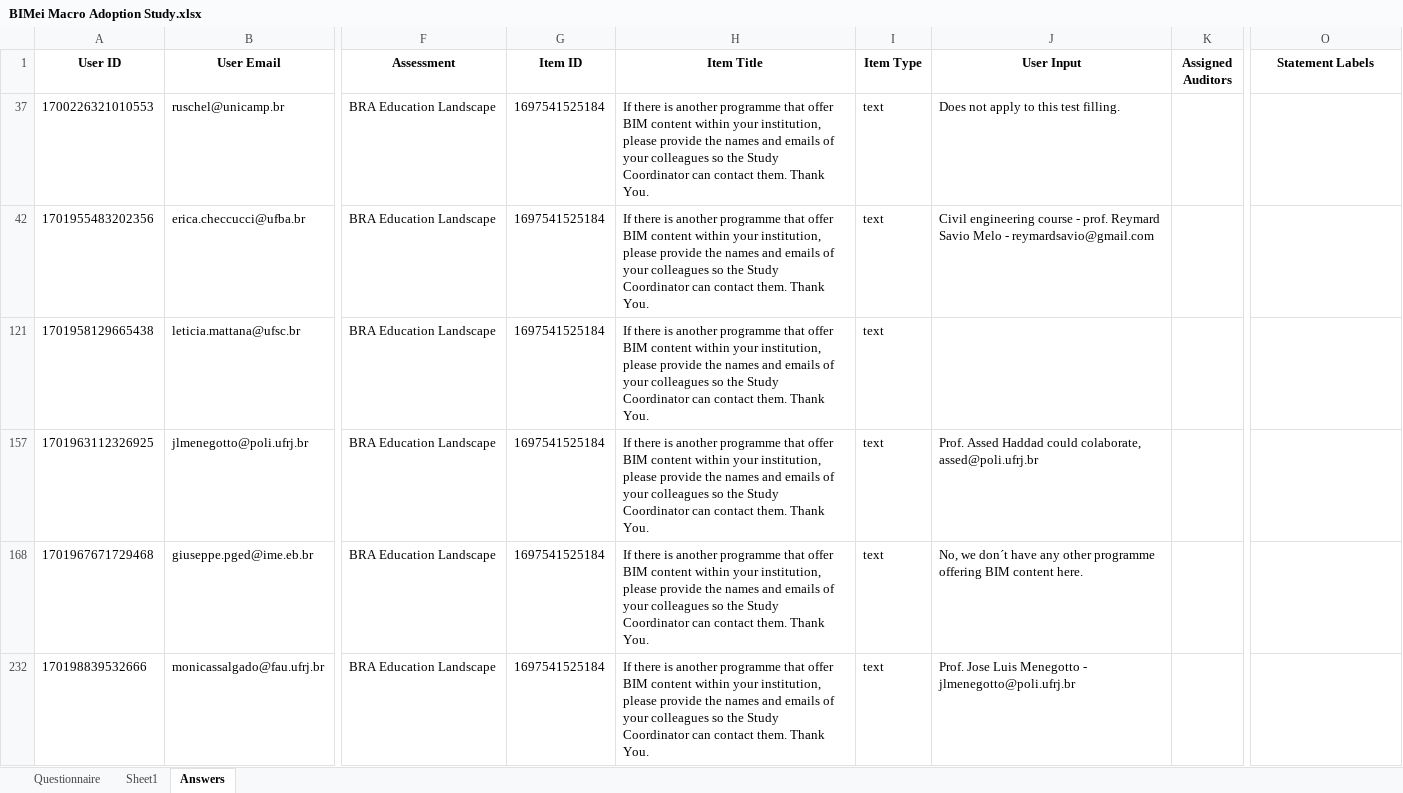
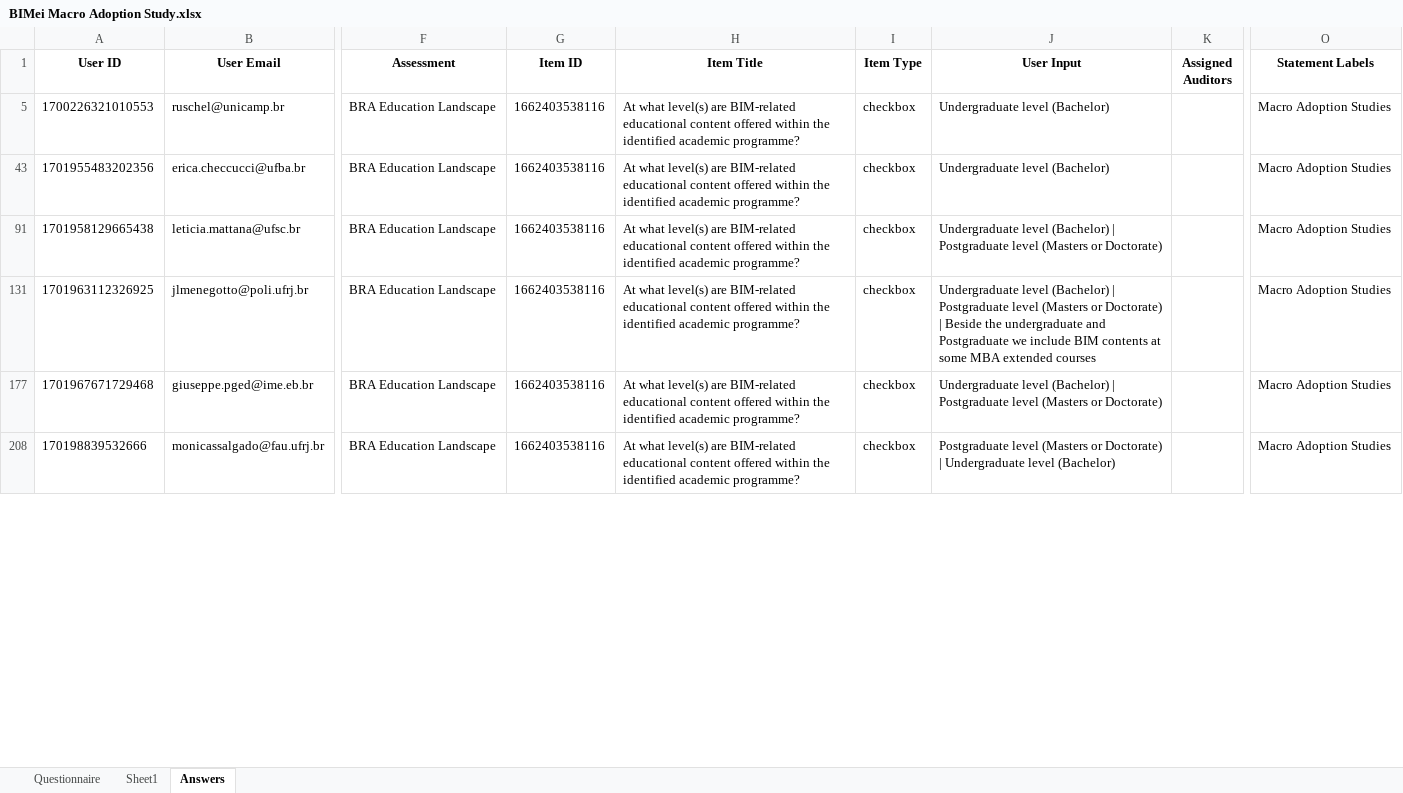
Before and after one commit to MiguelG97/MacroBIMadoption, an Excel workbook: frontend/public/assets/files/BIMei Macro Adoption Study.xlsx, sheet Answers, drawn as a sheet; only a part is shown, gaps mark what is left out; values as stored, in another font and other column widths than the file's, no borders; addresses are those after the commit; the diff covers the shown part only; the diff names each change by its address in the sheet, - before the commit and + after, or states it on an @@ line.

Commit message:
updating users in production

```diff
--- a/frontend/public/assets/files/BIMei Macro Adoption Study.xlsx (sheet Answers)
+++ b/frontend/public/assets/files/BIMei Macro Adoption Study.xlsx (sheet Answers)
-G5 (Item ID): 1697541525184
+G5 (Item ID): 1662403538116
-H5 (Item Title): If there is another programme that offer BIM content within your institution, please provide the names and emails of your colleagues so the Study Coordinator can contact them. Thank You.
+H5 (Item Title): At what level(s) are BIM-related educational content offered within the identified academic programme?
-I5 (Item Type): text
+I5 (Item Type): checkbox
-J5 (User Input): Does not apply to this test filling.
+J5 (User Input): Undergraduate level (Bachelor)
-O5 (Statement Labels): (empty)
+O5 (Statement Labels): Macro Adoption Studies
-G43 (Item ID): 1697541525184
+G43 (Item ID): 1662403538116
-H43 (Item Title): If there is another programme that offer BIM content within your institution, please provide the names and emails of your colleagues so the Study Coordinator can contact them. Thank You.
+H43 (Item Title): At what level(s) are BIM-related educational content offered within the identified academic programme?
-I43 (Item Type): text
+I43 (Item Type): checkbox
-J43 (User Input): Civil engineering course - prof. Reymard Savio Melo - reymardsavio@gmail.com
+J43 (User Input): Undergraduate level (Bachelor)
-O43 (Statement Labels): (empty)
+O43 (Statement Labels): Macro Adoption Studies
-G91 (Item ID): 1697541525184
+G91 (Item ID): 1662403538116
-H91 (Item Title): If there is another programme that offer BIM content within your institution, please provide the names and emails of your colleagues so the Study Coordinator can contact them. Thank You.
+H91 (Item Title): At what level(s) are BIM-related educational content offered within the identified academic programme?
-I91 (Item Type): text
+I91 (Item Type): checkbox
-J91 (User Input): (empty)
+J91 (User Input): Undergraduate level (Bachelor) | Postgraduate level (Masters or Doctorate)
-O91 (Statement Labels): (empty)
+O91 (Statement Labels): Macro Adoption Studies
-G131 (Item ID): 1697541525184
+G131 (Item ID): 1662403538116
-H131 (Item Title): If there is another programme that offer BIM content within your institution, please provide the names and emails of your colleagues so the Study Coordinator can contact them. Thank You.
+H131 (Item Title): At what level(s) are BIM-related educational content offered within the identified academic programme?
-I131 (Item Type): text
+I131 (Item Type): checkbox
-J131 (User Input): Prof. Assed Haddad could colaborate, assed@poli.ufrj.br
+J131 (User Input): Undergraduate level (Bachelor) | Postgraduate level (Masters or Doctorate) | Beside the undergraduate and Postgraduate we include BIM contents at some MBA extended courses
-O131 (Statement Labels): (empty)
+O131 (Statement Labels): Macro Adoption Studies
-G177 (Item ID): 1697541525184
+G177 (Item ID): 1662403538116
-H177 (Item Title): If there is another programme that offer BIM content within your institution, please provide the names and emails of your colleagues so the Study Coordinator can contact them. Thank You.
+H177 (Item Title): At what level(s) are BIM-related educational content offered within the identified academic programme?
-I177 (Item Type): text
+I177 (Item Type): checkbox
-J177 (User Input): No, we don´t have any other programme offering BIM content here.
+J177 (User Input): Undergraduate level (Bachelor) | Postgraduate level (Masters or Doctorate)
-O177 (Statement Labels): (empty)
+O177 (Statement Labels): Macro Adoption Studies
-G208 (Item ID): 1697541525184
+G208 (Item ID): 1662403538116
-H208 (Item Title): If there is another programme that offer BIM content within your institution, please provide the names and emails of your colleagues so the Study Coordinator can contact them. Thank You.
+H208 (Item Title): At what level(s) are BIM-related educational content offered within the identified academic programme?
-I208 (Item Type): text
+I208 (Item Type): checkbox
-J208 (User Input): Prof. Jose Luis Menegotto - jlmenegotto@poli.ufrj.br
+J208 (User Input): Postgraduate level (Masters or Doctorate) | Undergraduate level (Bachelor)
-O208 (Statement Labels): (empty)
+O208 (Statement Labels): Macro Adoption Studies
```
Also changed, not shown: 3 hidden or unhidden rows and 291 edited cells elsewhere in this sheet, 1 other file.
